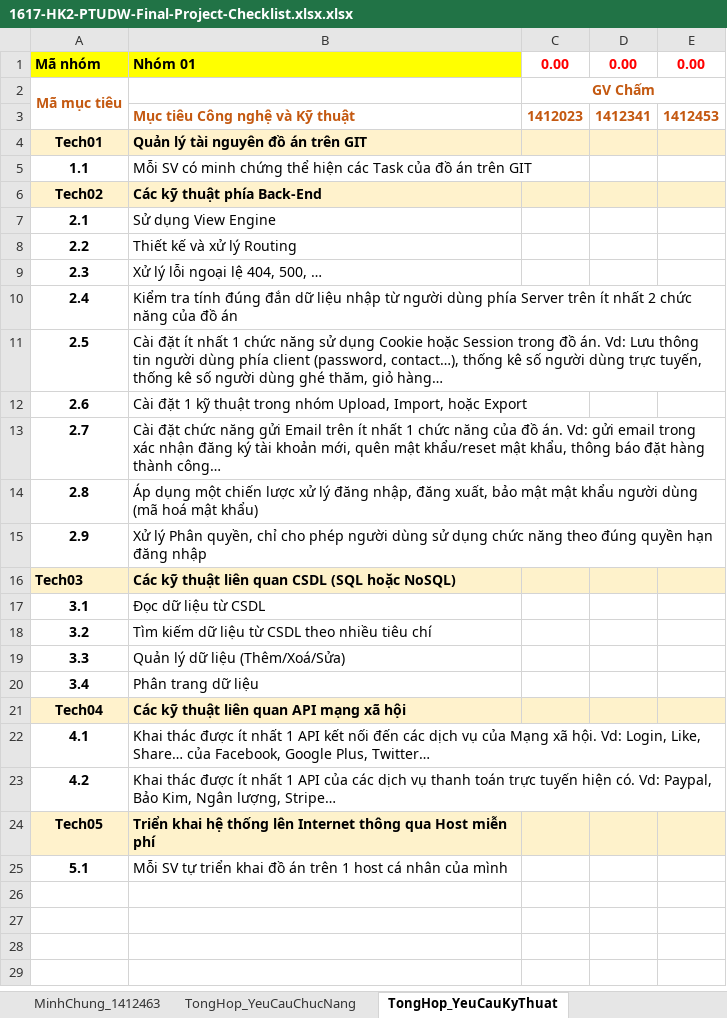
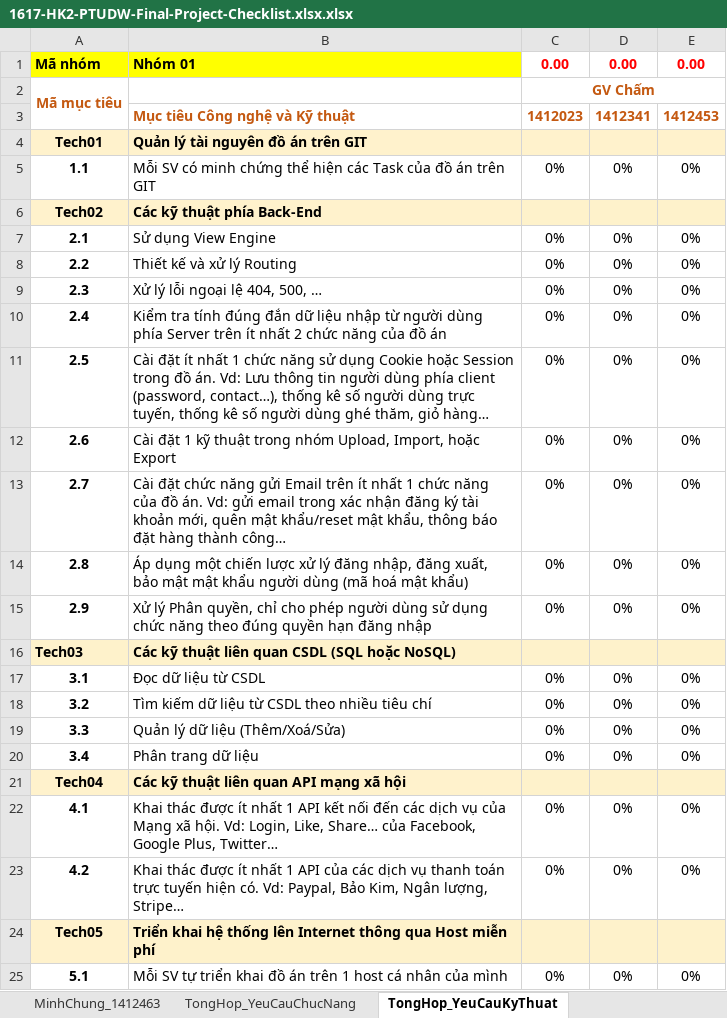
Before and after one commit to 1412023/1412023.github.io, an Excel workbook: Final-Project/1617-HK2-PTUDW-Final-Project-Checklist.xlsx.xlsx, sheet TongHop_YeuCauKyThuat, drawn as a sheet; values as stored, in another font and other column widths than the file's, no borders; charts and pictures not drawn; the diff names each change by its address in the sheet, - before the commit and + after, or states it on an @@ line.

Commit message:
Update report

```diff
--- a/Final-Project/1617-HK2-PTUDW-Final-Project-Checklist.xlsx.xlsx (sheet TongHop_YeuCauKyThuat)
+++ b/Final-Project/1617-HK2-PTUDW-Final-Project-Checklist.xlsx.xlsx (sheet TongHop_YeuCauKyThuat)
-C5: (empty)
+C5: 0%
-D5: (empty)
+D5: 0%
-E5: (empty)
+E5: 0%
-C7:C15: (empty)
+C7:C15: 0%
-D7:D15: (empty)
+D7:D15: 0%
-E7:E15: (empty)
+E7:E15: 0%
-C17:C20: (empty)
+C17:C20: 0%
-D17:D20: (empty)
+D17:D20: 0%
-E17:E20: (empty)
+E17:E20: 0%
-C22:C23: (empty)
+C22:C23: 0%
-D22:D23: (empty)
+D22:D23: 0%
-E22:E23: (empty)
+E22:E23: 0%
-C25: (empty)
+C25: 0%
-D25: (empty)
+D25: 0%
-E25: (empty)
+E25: 0%
```
Also changed, not shown: sheet PhanCong, sheet TongHop_YeuCauChucNang, sheet MinhChung_1412023, formulas that keep their value, charts or pictures.
